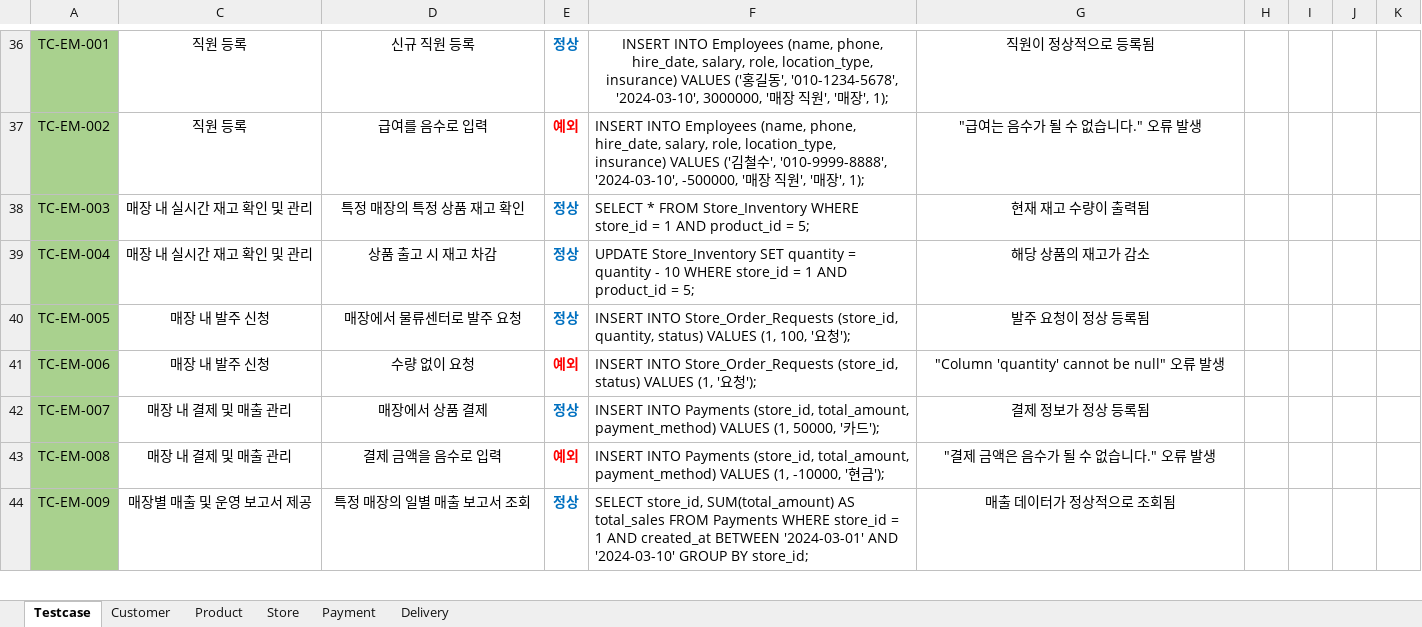
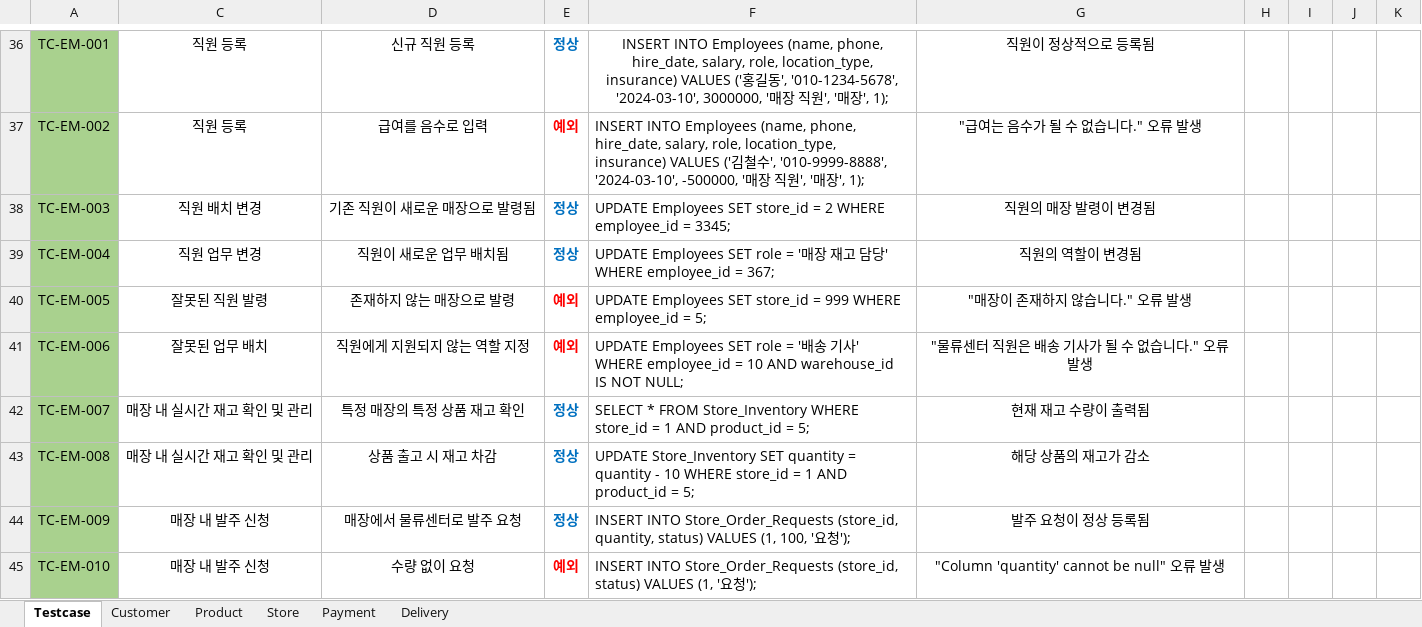
Before and after one commit to Piseumo/sodam, an Excel workbook: TestCase/TestCaseLSY.xlsx, sheet Testcase, drawn as a sheet; only a part is shown, gaps mark what is left out; values as stored, in another font and other column widths than the file's, no borders; conditional formats not drawn; the diff covers the shown part only; the diff names each change by its address in the sheet, - before the commit and + after, or states it on an @@ line.

```diff
--- a/TestCase/TestCaseLSY.xlsx (sheet Testcase)
+++ b/TestCase/TestCaseLSY.xlsx (sheet Testcase)
-C38: 매장 내 실시간 재고 확인 및 관리
+C38: 직원 배치 변경
-D38: 특정 매장의 특정 상품 재고 확인
+D38: 기존 직원이 새로운 매장으로 발령됨
-F38: SELECT * FROM Store_Inventory WHERE store_id = 1 AND product_id = 5;
+F38: UPDATE Employees SET store_id = 2 WHERE employee_id = 3345;
-G38: 현재 재고 수량이 출력됨
+G38: 직원의 매장 발령이 변경됨
-C39: 매장 내 실시간 재고 확인 및 관리
+C39: 직원 업무 변경
-D39: 상품 출고 시 재고 차감
+D39: 직원이 새로운 업무 배치됨
-F39: UPDATE Store_Inventory SET quantity = quantity - 10 WHERE store_id = 1 AND product_id = 5;
+F39: UPDATE Employees SET role = '매장 재고 담당' WHERE employee_id = 367;
-G39: 해당 상품의 재고가 감소
+G39: 직원의 역할이 변경됨
-C40: 매장 내 발주 신청
+C40: 잘못된 직원 발령
-D40: 매장에서 물류센터로 발주 요청
+D40: 존재하지 않는 매장으로 발령
-E40: 정상
+E40: 예외
-E40 text colour: #0070C0
+E40 text colour: #FF0000
-F40: INSERT INTO Store_Order_Requests (store_id, quantity, status) VALUES (1, 100, '요청');
+F40: UPDATE Employees SET store_id = 999 WHERE employee_id = 5;
-G40: 발주 요청이 정상 등록됨
+G40: "매장이 존재하지 않습니다." 오류 발생
-C41: 매장 내 발주 신청
+C41: 잘못된 업무 배치
-D41: 수량 없이 요청
+D41: 직원에게 지원되지 않는 역할 지정
-F41: INSERT INTO Store_Order_Requests (store_id, status) VALUES (1, '요청');
+F41: UPDATE Employees SET role = '배송 기사' WHERE employee_id = 10 AND warehouse_id IS NOT NULL;
-G41: "Column 'quantity' cannot be null" 오류 발생
+G41: "물류센터 직원은 배송 기사가 될 수 없습니다." 오류 발생
-C42:C43: 매장 내 결제 및 매출 관리
+C42:C43: 매장 내 실시간 재고 확인 및 관리
-D42: 매장에서 상품 결제
+D42: 특정 매장의 특정 상품 재고 확인
-F42: INSERT INTO Payments (store_id, total_amount, payment_method) VALUES (1, 50000, '카드');
+F42: SELECT * FROM Store_Inventory WHERE store_id = 1 AND product_id = 5;
-G42: 결제 정보가 정상 등록됨
+G42: 현재 재고 수량이 출력됨
-D43: 결제 금액을 음수로 입력
+D43: 상품 출고 시 재고 차감
-E43: 예외
+E43: 정상
-E43 text colour: #FF0000
+E43 text colour: #0070C0
-F43: INSERT INTO Payments (store_id, total_amount, payment_method) VALUES (1, -10000, '현금');
+F43: UPDATE Store_Inventory SET quantity = quantity - 10 WHERE store_id = 1 AND product_id = 5;
-G43: "결제 금액은 음수가 될 수 없습니다." 오류 발생
+G43: 해당 상품의 재고가 감소
-C44: 매장별 매출 및 운영 보고서 제공
+C44: 매장 내 발주 신청
-D44: 특정 매장의 일별 매출 보고서 조회
+D44: 매장에서 물류센터로 발주 요청
-F44: SELECT store_id, SUM(total_amount) AS total_sales FROM Payments WHERE store_id = 1 AND created_at BETWEEN '2024-03-01' AND '2024-03-10' GROUP BY store_id;
+F44: INSERT INTO Store_Order_Requests (store_id, quantity, status) VALUES (1, 100, '요청');
-G44: 매출 데이터가 정상적으로 조회됨
+G44: 발주 요청이 정상 등록됨
+row 45: TC-EM-010 | 매장 내 발주 신청 | 수량 없이 요청 | 예외 | INSERT INTO Store_Order_Requests (store_id, status) VALUES (1, '요청'); | "Column 'quantity' cannot be null" 오류 발생
```
Also changed, not shown: 1 added row and 1 edited cell elsewhere in this sheet, sheet Store, hidden cells.
